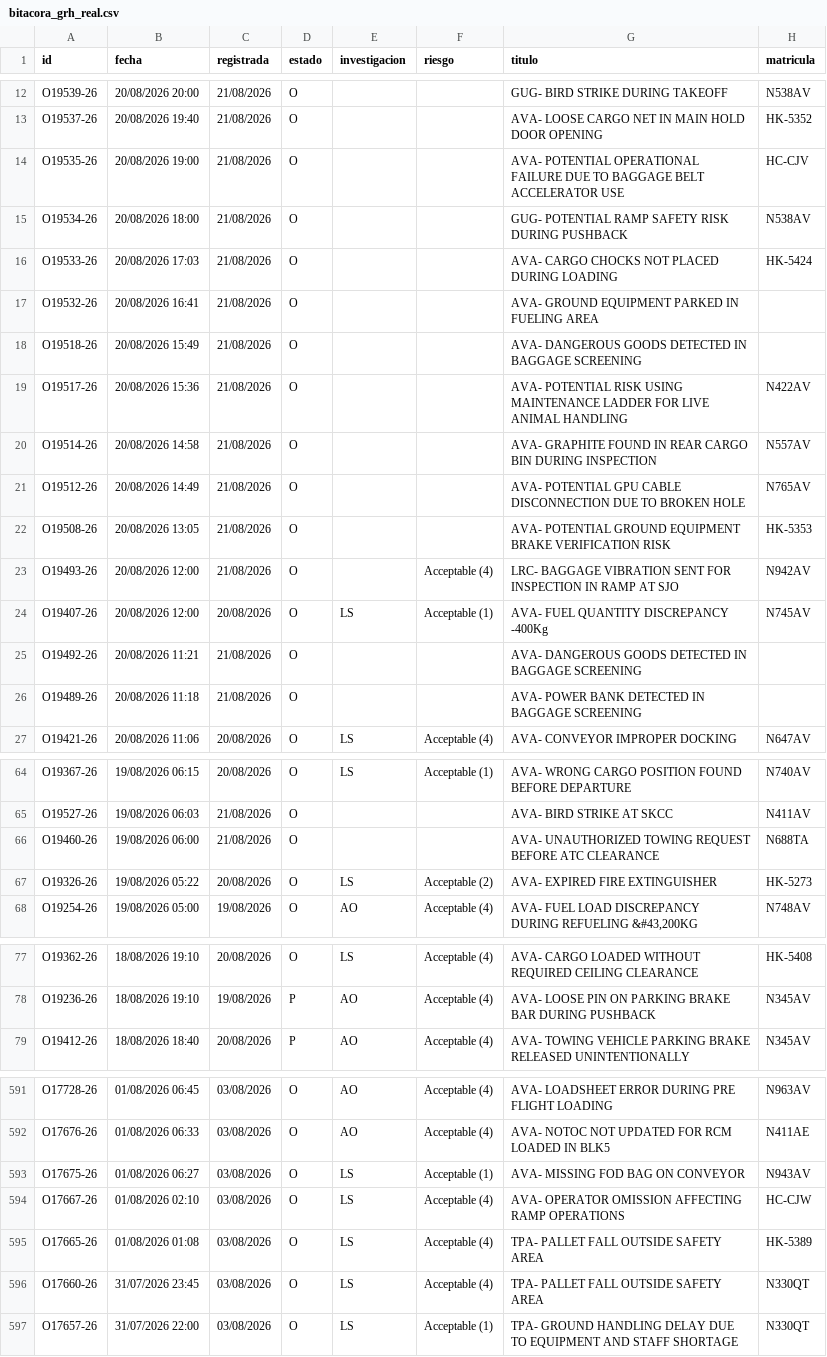
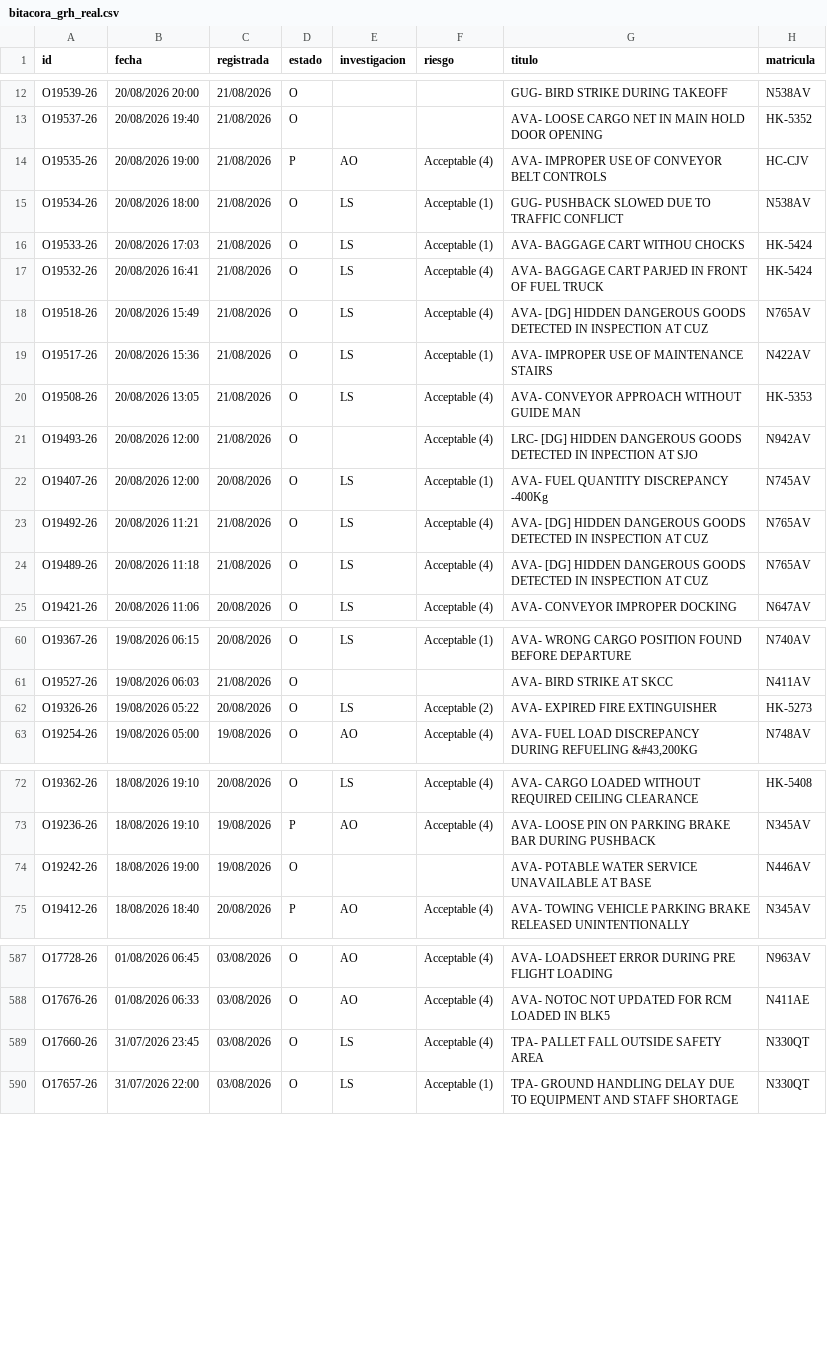
Before and after one commit to luibernip/segops, a CSV file: bitacora_grh_real.csv, drawn as a sheet; only a part is shown, gaps mark what is left out; the diff covers the shown part only.

```diff
--- a/bitacora_grh_real.csv
+++ b/bitacora_grh_real.csv
@@ -13,15 +13,13 @@ O19539-26;20/08/2026 20:00;21/08/2026;O;;;GUG- BIRD STRIKE DURING TAKEOFF;N538AV
 O19537-26;20/08/2026 19:40;21/08/2026;O;;;AVA- LOOSE CARGO NET IN MAIN HOLD DOOR OPENING;HK-5352
-O19535-26;20/08/2026 19:00;21/08/2026;O;;;AVA- POTENTIAL OPERATIONAL FAILURE DUE TO BAGGAGE BELT ACCELERATOR USE;HC-CJV
-O19534-26;20/08/2026 18:00;21/08/2026;O;;;GUG- POTENTIAL RAMP SAFETY RISK DURING PUSHBACK;N538AV
-O19533-26;20/08/2026 17:03;21/08/2026;O;;;AVA- CARGO CHOCKS NOT PLACED DURING LOADING;HK-5424
-O19532-26;20/08/2026 16:41;21/08/2026;O;;;AVA- GROUND EQUIPMENT PARKED IN FUELING AREA;
-O19518-26;20/08/2026 15:49;21/08/2026;O;;;AVA- DANGEROUS GOODS DETECTED IN BAGGAGE SCREENING;
-O19517-26;20/08/2026 15:36;21/08/2026;O;;;AVA- POTENTIAL RISK USING MAINTENANCE LADDER FOR LIVE ANIMAL HANDLING;N422AV
-O19514-26;20/08/2026 14:58;21/08/2026;O;;;AVA- GRAPHITE FOUND IN REAR CARGO BIN DURING INSPECTION;N557AV
-O19512-26;20/08/2026 14:49;21/08/2026;O;;;AVA- POTENTIAL GPU CABLE DISCONNECTION DUE TO BROKEN HOLE;N765AV
-O19508-26;20/08/2026 13:05;21/08/2026;O;;;AVA- POTENTIAL GROUND EQUIPMENT BRAKE VERIFICATION RISK;HK-5353
-O19493-26;20/08/2026 12:00;21/08/2026;O;;Acceptable (4);LRC- BAGGAGE VIBRATION SENT FOR INSPECTION IN RAMP AT SJO;N942AV
+O19535-26;20/08/2026 19:00;21/08/2026;P;AO;Acceptable (4);AVA- IMPROPER USE OF CONVEYOR BELT CONTROLS;HC-CJV
+O19534-26;20/08/2026 18:00;21/08/2026;O;LS;Acceptable (1);GUG- PUSHBACK SLOWED DUE TO TRAFFIC CONFLICT;N538AV
+O19533-26;20/08/2026 17:03;21/08/2026;O;LS;Acceptable (1);AVA- BAGGAGE CART WITHOU CHOCKS;HK-5424
+O19532-26;20/08/2026 16:41;21/08/2026;O;LS;Acceptable (4);AVA- BAGGAGE CART PARJED IN FRONT OF FUEL TRUCK;HK-5424
+O19518-26;20/08/2026 15:49;21/08/2026;O;LS;Acceptable (4);AVA- [DG] HIDDEN DANGEROUS GOODS DETECTED IN INSPECTION AT CUZ;N765AV
+O19517-26;20/08/2026 15:36;21/08/2026;O;LS;Acceptable (1);AVA- IMPROPER USE OF MAINTENANCE STAIRS;N422AV
+O19508-26;20/08/2026 13:05;21/08/2026;O;LS;Acceptable (4);AVA- CONVEYOR APPROACH WITHOUT GUIDE MAN;HK-5353
+O19493-26;20/08/2026 12:00;21/08/2026;O;;Acceptable (4);LRC- [DG] HIDDEN DANGEROUS GOODS DETECTED IN INPECTION AT SJO;N942AV
 O19407-26;20/08/2026 12:00;20/08/2026;O;LS;Acceptable (1);AVA- FUEL QUANTITY DISCREPANCY -400Kg;N745AV
-O19492-26;20/08/2026 11:21;21/08/2026;O;;;AVA- DANGEROUS GOODS DETECTED IN BAGGAGE SCREENING;
-O19489-26;20/08/2026 11:18;21/08/2026;O;;;AVA- POWER BANK DETECTED IN BAGGAGE SCREENING;
+O19492-26;20/08/2026 11:21;21/08/2026;O;LS;Acceptable (4);AVA- [DG] HIDDEN DANGEROUS GOODS DETECTED IN INSPECTION AT CUZ;N765AV
+O19489-26;20/08/2026 11:18;21/08/2026;O;LS;Acceptable (4);AVA- [DG] HIDDEN DANGEROUS GOODS DETECTED IN INSPECTION AT CUZ;N765AV
 O19421-26;20/08/2026 11:06;20/08/2026;O;LS;Acceptable (4);AVA- CONVEYOR IMPROPER DOCKING;N647AV
@@ -65,3 +61,2 @@ O19367-26;19/08/2026 06:15;20/08/2026;O;LS;Acceptable (1);AVA- WRONG CARGO POSIT
 O19527-26;19/08/2026 06:03;21/08/2026;O;;;AVA- BIRD STRIKE AT SKCC;N411AV
-O19460-26;19/08/2026 06:00;21/08/2026;O;;;AVA- UNAUTHORIZED TOWING REQUEST BEFORE ATC CLEARANCE;N688TA
 O19326-26;19/08/2026 05:22;20/08/2026;O;LS;Acceptable (2);AVA- EXPIRED FIRE EXTINGUISHER;HK-5273
@@ -78,2 +73,3 @@ O19362-26;18/08/2026 19:10;20/08/2026;O;LS;Acceptable (4);AVA- CARGO LOADED WITH
 O19236-26;18/08/2026 19:10;19/08/2026;P;AO;Acceptable (4);AVA- LOOSE PIN ON PARKING BRAKE BAR DURING PUSHBACK;N345AV
+O19242-26;18/08/2026 19:00;19/08/2026;O;;;AVA- POTABLE WATER SERVICE UNAVAILABLE AT BASE;N446AV
 O19412-26;18/08/2026 18:40;20/08/2026;P;AO;Acceptable (4);AVA- TOWING VEHICLE PARKING BRAKE RELEASED UNINTENTIONALLY;N345AV
@@ -592,5 +588,2 @@ O17728-26;01/08/2026 06:45;03/08/2026;O;AO;Acceptable (4);AVA- LOADSHEET ERROR D
 O17676-26;01/08/2026 06:33;03/08/2026;O;AO;Acceptable (4);AVA- NOTOC NOT UPDATED FOR RCM LOADED IN BLK5;N411AE
-O17675-26;01/08/2026 06:27;03/08/2026;O;LS;Acceptable (1);AVA- MISSING FOD BAG ON CONVEYOR;N943AV
-O17667-26;01/08/2026 02:10;03/08/2026;O;LS;Acceptable (4);AVA- OPERATOR OMISSION AFFECTING RAMP OPERATIONS;HC-CJW
-O17665-26;01/08/2026 01:08;03/08/2026;O;LS;Acceptable (4);TPA- PALLET FALL OUTSIDE SAFETY AREA;HK-5389
 O17660-26;31/07/2026 23:45;03/08/2026;O;LS;Acceptable (4);TPA- PALLET FALL OUTSIDE SAFETY AREA;N330QT
```
Also changed, not shown: 2 removed rows and 20 edited cells elsewhere in this file, bitacora_frm.csv, bitacora_frm_real.csv, 3 other files.
